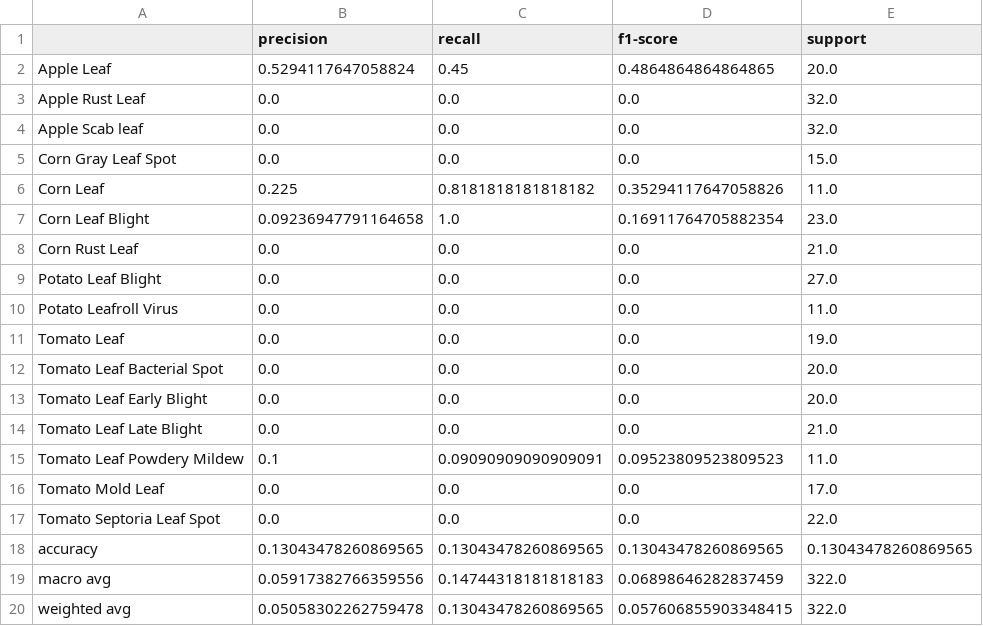
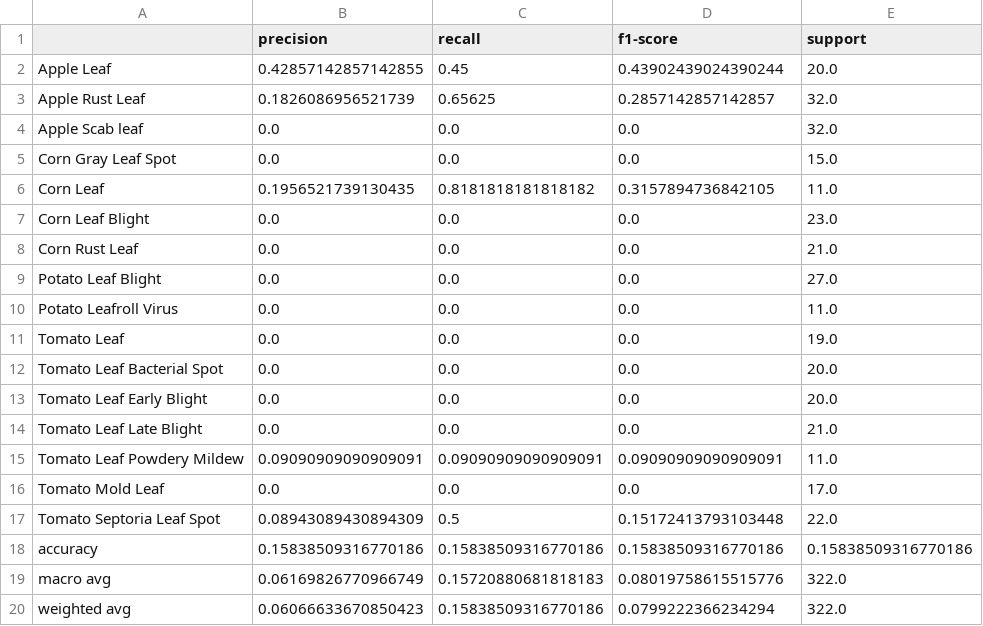
Before and after one commit to jagujay/plant-disease-detection, a CSV file: visualizations/cnn_advanced/report.csv, drawn as a sheet.

```diff
--- a/visualizations/cnn_advanced/report.csv
+++ b/visualizations/cnn_advanced/report.csv
@@ -1,8 +1,8 @@
 ,precision,recall,f1-score,support
-Apple Leaf,0.5294117647058824,0.45,0.4864864864864865,20.0
-Apple Rust Leaf,0.0,0.0,0.0,32.0
+Apple Leaf,0.42857142857142855,0.45,0.43902439024390244,20.0
+Apple Rust Leaf,0.1826086956521739,0.65625,0.2857142857142857,32.0
 Apple Scab leaf,0.0,0.0,0.0,32.0
 Corn Gray Leaf Spot,0.0,0.0,0.0,15.0
-Corn Leaf,0.225,0.8181818181818182,0.35294117647058826,11.0
-Corn Leaf Blight,0.09236947791164658,1.0,0.16911764705882354,23.0
+Corn Leaf,0.1956521739130435,0.8181818181818182,0.3157894736842105,11.0
+Corn Leaf Blight,0.0,0.0,0.0,23.0
 Corn Rust Leaf,0.0,0.0,0.0,21.0
@@ -14,7 +14,7 @@ Tomato Leaf Early Blight,0.0,0.0,0.0,20.0
 Tomato Leaf Late Blight,0.0,0.0,0.0,21.0
-Tomato Leaf Powdery Mildew,0.1,0.09090909090909091,0.09523809523809523,11.0
+Tomato Leaf Powdery Mildew,0.09090909090909091,0.09090909090909091,0.09090909090909091,11.0
 Tomato Mold Leaf,0.0,0.0,0.0,17.0
-Tomato Septoria Leaf Spot,0.0,0.0,0.0,22.0
-accuracy,0.13043478260869565,0.13043478260869565,0.13043478260869565,0.13043478260869565
-macro avg,0.05917382766359556,0.14744318181818183,0.06898646282837459,322.0
-weighted avg,0.05058302262759478,0.13043478260869565,0.057606855903348415,322.0
+Tomato Septoria Leaf Spot,0.08943089430894309,0.5,0.15172413793103448,22.0
+accuracy,0.15838509316770186,0.15838509316770186,0.15838509316770186,0.15838509316770186
+macro avg,0.06169826770966749,0.15720880681818183,0.08019758615515776,322.0
+weighted avg,0.06066633670850423,0.15838509316770186,0.0799222366234294,322.0
```
Also changed, not shown: visualizations/effnet_b0/report.csv, visualizations/mlp_shallow/report.csv, 43 other files.
